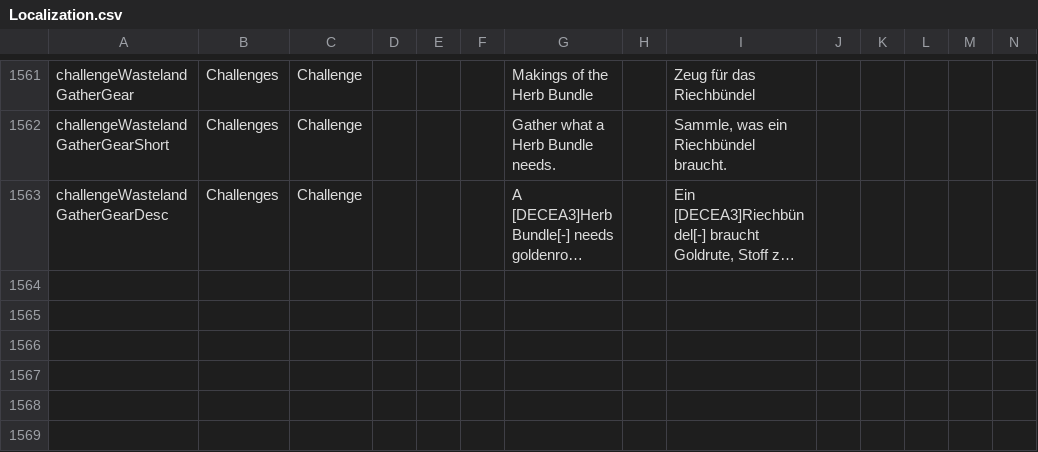
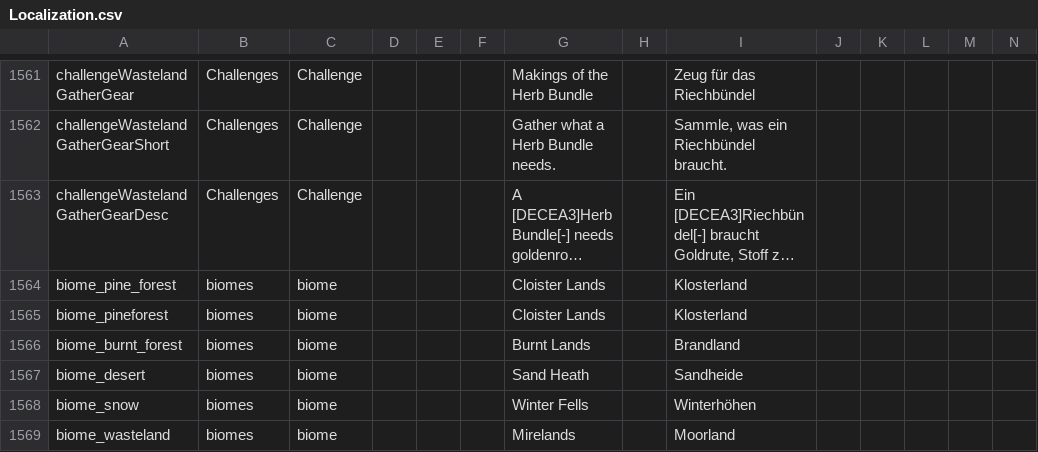
Before and after one commit to LupusMalusDeviant/7DTD_700, a CSV file: mod/700_90_Sprache/Config/Localization.csv, drawn as a sheet; only a part is shown, gaps mark what is left out; long unchanged cells end in …; rows hold the shown columns only; the diff names each change by its address in the sheet, - before the commit and + after, or states it on an @@ line.

```diff
--- a/mod/700_90_Sprache/Config/Localization.csv
+++ b/mod/700_90_Sprache/Config/Localization.csv
+row 1564: biome_pine_forest | biomes | biome |  |  |  | Cloister Lands |  | Klosterland
+row 1565: biome_pineforest | biomes | biome |  |  |  | Cloister Lands |  | Klosterland
+row 1566: biome_burnt_forest | biomes | biome |  |  |  | Burnt Lands |  | Brandland
+row 1567: biome_desert | biomes | biome |  |  |  | Sand Heath |  | Sandheide
+row 1568: biome_snow | biomes | biome |  |  |  | Winter Fells |  | Winterhöhen
+row 1569: biome_wasteland | biomes | biome |  |  |  | Mirelands |  | Moorland
```
Also changed, not shown: 6 other files.
